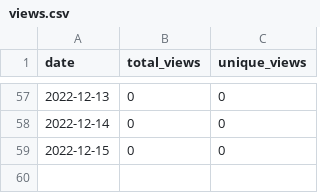
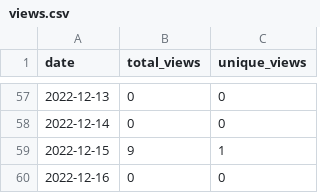
Before and after one commit to merrymitch/COMP3700, a CSV file: .traffic/views.csv, drawn as a sheet; only a part is shown, gaps mark what is left out.

```diff
--- a/.traffic/views.csv
+++ b/.traffic/views.csv
@@ -58,2 +58,3 @@ date,total_views,unique_views
 2022-12-14,0,0
-2022-12-15,0,0
+2022-12-15,9,1
+2022-12-16,0,0
```
Also changed, not shown: .traffic/clones.csv, 3 other files.
